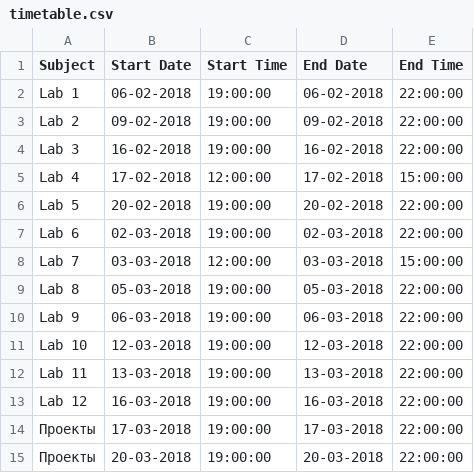
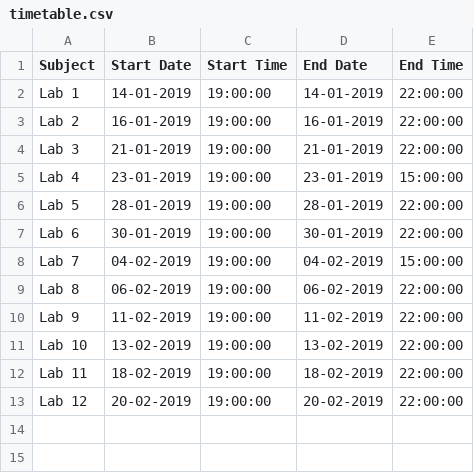
Before and after one commit to agricolamz/2019_FE_R_statistics, a CSV file: docs/timetable.csv, drawn as a sheet.

```diff
--- a/docs/timetable.csv
+++ b/docs/timetable.csv
@@ -1,15 +1,13 @@
 Subject,Start Date,Start Time,End Date,End Time
-Lab 1,06-02-2018,19:00:00,06-02-2018,22:00:00
-Lab 2,09-02-2018,19:00:00,09-02-2018,22:00:00
-Lab 3,16-02-2018,19:00:00,16-02-2018,22:00:00
-Lab 4,17-02-2018,12:00:00,17-02-2018,15:00:00
-Lab 5,20-02-2018,19:00:00,20-02-2018,22:00:00
-Lab 6,02-03-2018,19:00:00,02-03-2018,22:00:00
-Lab 7,03-03-2018,12:00:00,03-03-2018,15:00:00
-Lab 8,05-03-2018,19:00:00,05-03-2018,22:00:00
-Lab 9,06-03-2018,19:00:00,06-03-2018,22:00:00
-Lab 10,12-03-2018,19:00:00,12-03-2018,22:00:00
-Lab 11,13-03-2018,19:00:00,13-03-2018,22:00:00
-Lab 12,16-03-2018,19:00:00,16-03-2018,22:00:00
-Проекты,17-03-2018,19:00:00,17-03-2018,22:00:00
-Проекты,20-03-2018,19:00:00,20-03-2018,22:00:00
+Lab 1,14-01-2019,19:00:00,14-01-2019,22:00:00
+Lab 2,16-01-2019,19:00:00,16-01-2019,22:00:00
+Lab 3,21-01-2019,19:00:00,21-01-2019,22:00:00
+Lab 4,23-01-2019,19:00:00,23-01-2019,15:00:00
+Lab 5,28-01-2019,19:00:00,28-01-2019,22:00:00
+Lab 6,30-01-2019,19:00:00,30-01-2019,22:00:00
+Lab 7,04-02-2019,19:00:00,04-02-2019,15:00:00
+Lab 8,06-02-2019,19:00:00,06-02-2019,22:00:00
+Lab 9,11-02-2019,19:00:00,11-02-2019,22:00:00
+Lab 10,13-02-2019,19:00:00,13-02-2019,22:00:00
+Lab 11,18-02-2019,19:00:00,18-02-2019,22:00:00
+Lab 12,20-02-2019,19:00:00,20-02-2019,22:00:00
```
Also changed, not shown: timetable.csv, 5 other files.
